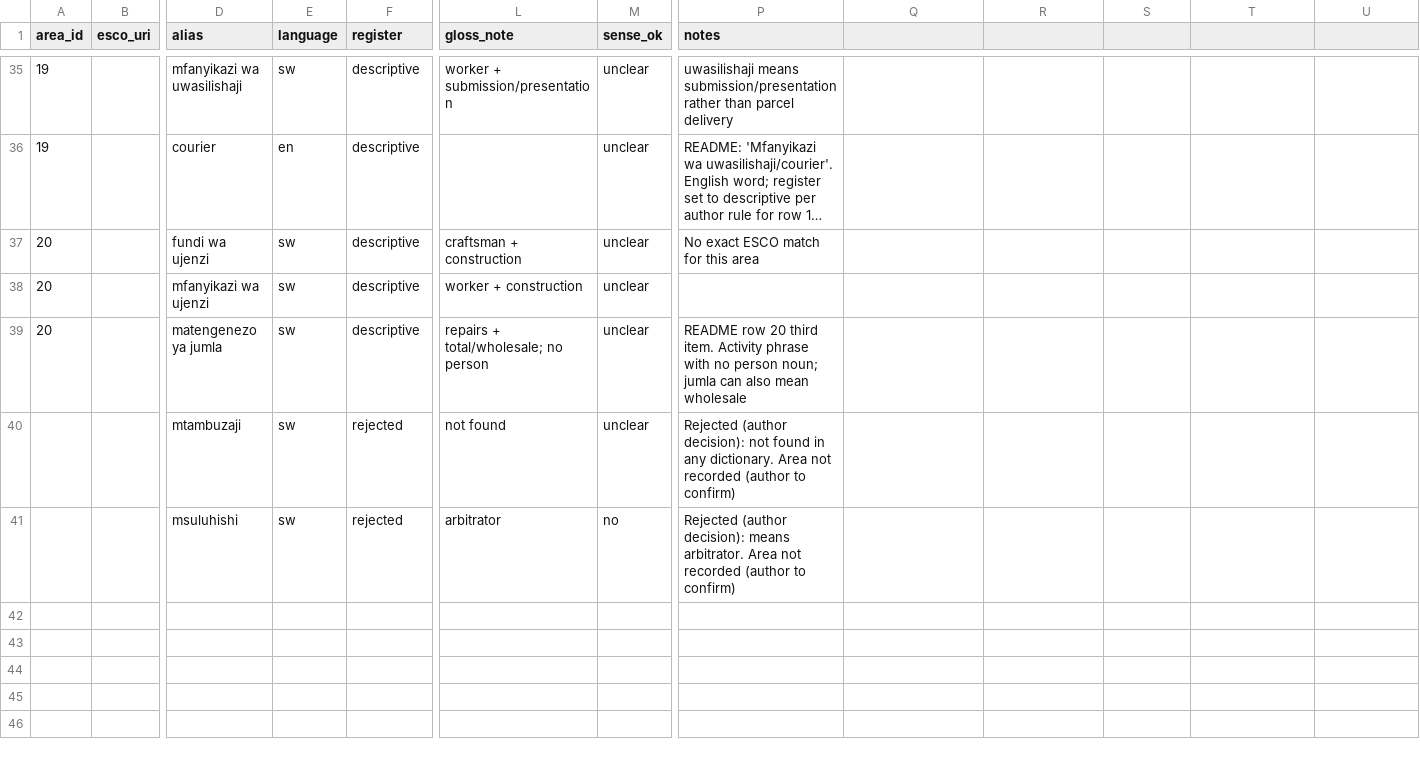
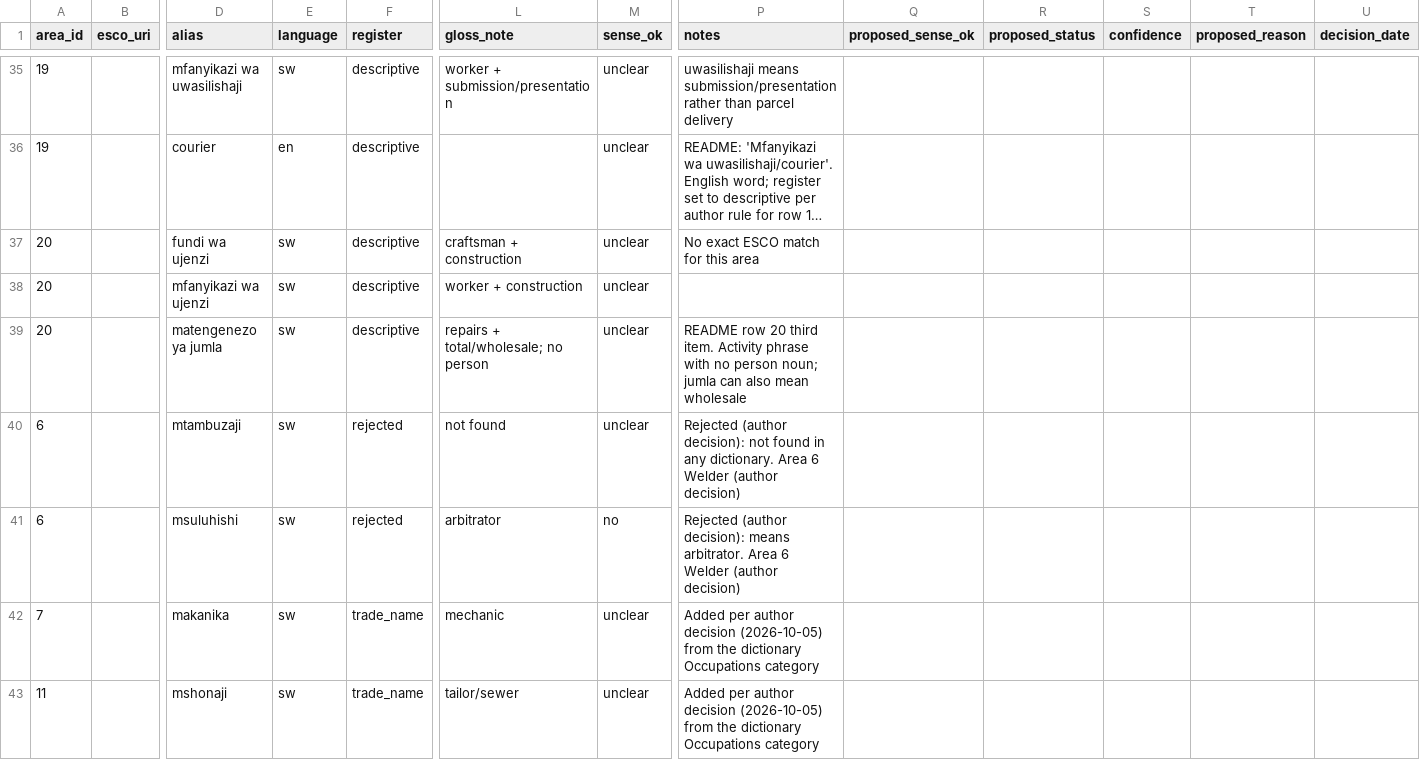
Before and after one commit to Kr1st1naK/kaziforce, a CSV file: data/vocabulary/aliases.csv, drawn as a sheet; only a part is shown, gaps mark what is left out; long unchanged cells end in …; rows hold the shown columns only; the diff covers the shown part only; the diff names each change by its address in the sheet, - before the commit and + after, or states it on an @@ line.

Commit message:
docs(vocabulary): record author decisions of 2026-10-05
Approve the 10-area shortlist, restore the dictionary-agreement caveat,
assign mtambuzaji and msuluhishi to Welder (still rejected), record
mchoraji as ambiguous (painter/artist), and add six pending aliases from
the dictionary Occupations category. Add empty proposal and decision_date
columns for the review step.

```diff
--- a/data/vocabulary/aliases.csv
+++ b/data/vocabulary/aliases.csv
-Q1: (empty)
+Q1: proposed_sense_ok
-R1: (empty)
+R1: proposed_status
-S1: (empty)
+S1: confidence
-T1: (empty)
+T1: proposed_reason
-U1: (empty)
+U1: decision_date
-A40:A41 (area_id): (empty)
+A40:A41 (area_id): 6
-P40 (notes): …dictionary. Area not recorded (author to confirm)
+P40 (notes): …dictionary. Area 6 Welder (author decision)
-P41 (notes): …arbitrator. Area not recorded (author to confirm)
+P41 (notes): …arbitrator. Area 6 Welder (author decision)
+row 42: 7 |  | makanika | sw | trade_name | mechanic | unclear | Added per author decision (2026-10-05) from the dictionary Occupations category
+row 43: 11 |  | mshonaji | sw | trade_name | tailor/sewer | unclear | Added per author decision (2026-10-05) from the dictionary Occupations category
```
Also changed, not shown: 4 added rows and 1 edited cell elsewhere in this file, 2 other files.
